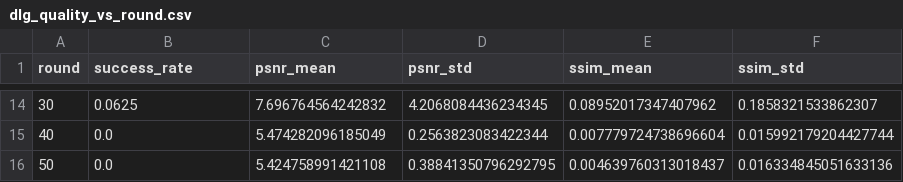
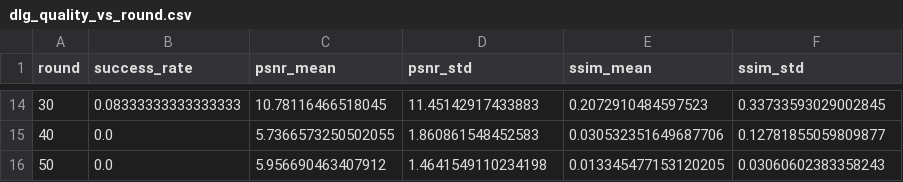
Before and after one commit to xinshoutw/ntust-114-2-security-fin, a CSV file: results/metrics/dlg_quality_vs_round.csv, drawn as a sheet; only a part is shown, gaps mark what is left out; the diff covers the shown part only.

```diff
--- a/results/metrics/dlg_quality_vs_round.csv
+++ b/results/metrics/dlg_quality_vs_round.csv
@@ -14,3 +14,3 @@ round,success_rate,psnr_mean,psnr_std,ssim_mean,ssim_std
-30,0.0625,7.696764564242832,4.2068084436234345,0.08952017347407962,0.1858321533862307
-40,0.0,5.474282096185049,0.2563823083422344,0.007779724738696604,0.015992179204427744
-50,0.0,5.424758991421108,0.38841350796292795,0.004639760313018437,0.016334845051633136
+30,0.08333333333333333,10.78116466518045,11.45142917433883,0.2072910484597523,0.33733593029002845
+40,0.0,5.7366573250502055,1.860861548452583,0.030532351649687706,0.12781855059809877
+50,0.0,5.956690463407912,1.4641549110234198,0.013345477153120205,0.03060602383358243
```
Also changed, not shown: 59 edited cells elsewhere in this file, 5 other files.
